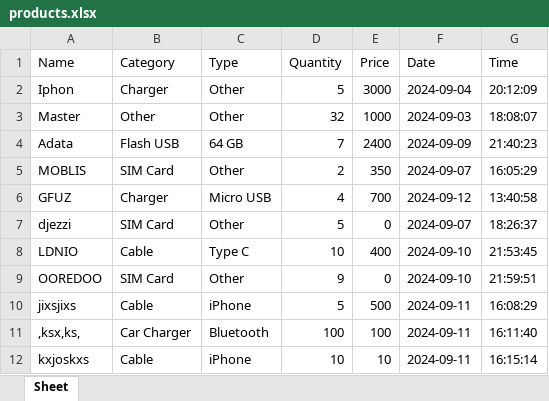
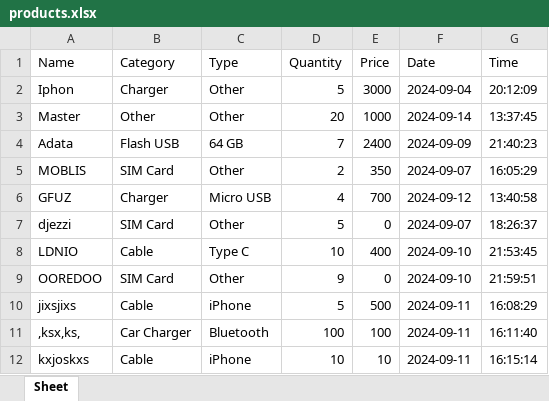
Before and after one commit to HICHAMSEBAA/ShopFlow, an Excel workbook: products.xlsx, sheet Sheet, drawn as a sheet; values as stored, in another font and other column widths than the file's, no borders; the diff names each change by its address in the sheet, - before the commit and + after, or states it on an @@ line.

```diff
--- a/products.xlsx (sheet Sheet)
+++ b/products.xlsx (sheet Sheet)
-D3 (Quantity): 32
+D3 (Quantity): 20
-F3 (Date): 2024-09-03
+F3 (Date): 2024-09-14
-G3 (Time): 18:08:07
+G3 (Time): 13:37:45
```
Also changed, not shown: beverage.xlsx, 1 other file.
